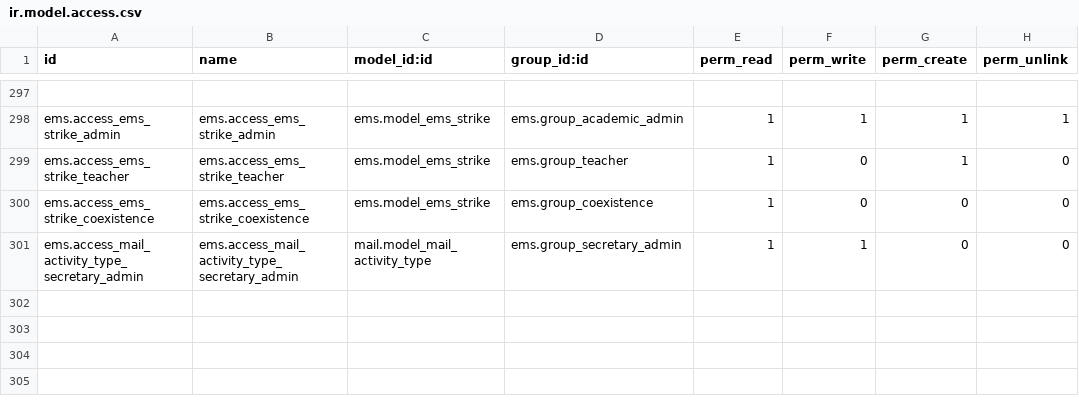
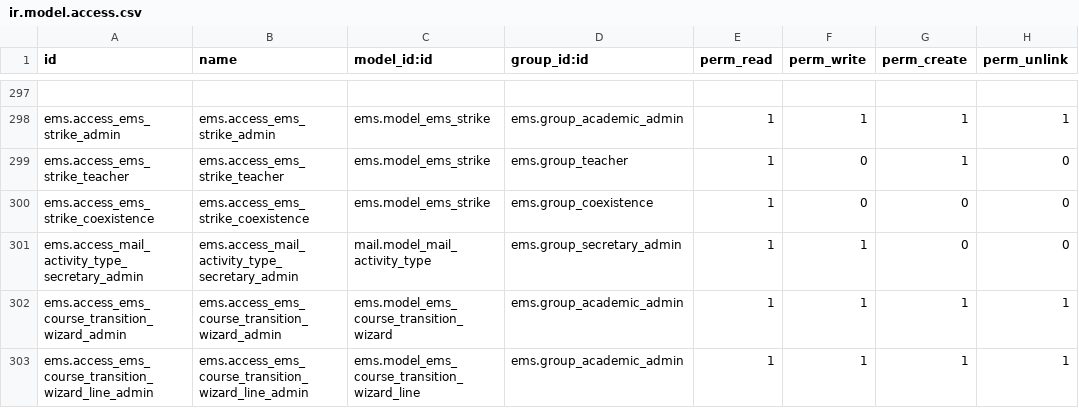
Before and after one commit to ElPuig/EMS, a CSV file: security/ir.model.access.csv, drawn as a sheet; only a part is shown, gaps mark what is left out.

Commit message:
Add course transition wizard: study-scoped preview and apply, graduates archived as alumni (Closes #353)

```diff
--- a/security/ir.model.access.csv
+++ b/security/ir.model.access.csv
@@ -301 +301,3 @@ ems.access_ems_strike_coexistence,ems.access_ems_strike_coexistence,ems.model_em
 ems.access_mail_activity_type_secretary_admin,ems.access_mail_activity_type_secretary_admin,mail.model_mail_activity_type,ems.group_secretary_admin,1,1,0,0
+ems.access_ems_course_transition_wizard_admin,ems.access_ems_course_transition_wizard_admin,ems.model_ems_course_transition_wizard,ems.group_academic_admin,1,1,1,1
+ems.access_ems_course_transition_wizard_line_admin,ems.access_ems_course_transition_wizard_line_admin,ems.model_ems_course_transition_wizard_line,ems.group_academic_admin,1,1,1,1
```
Also changed, not shown: 26 other files.
